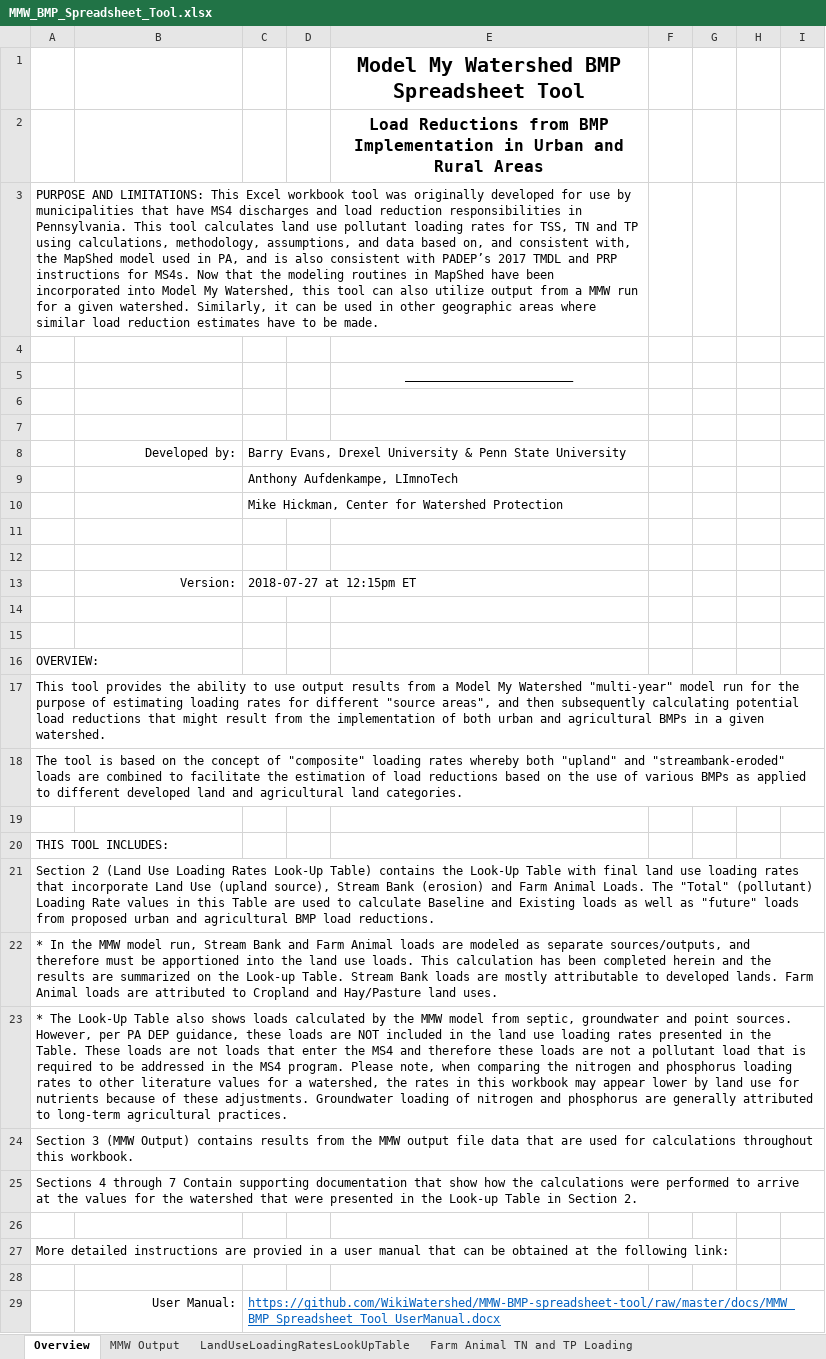
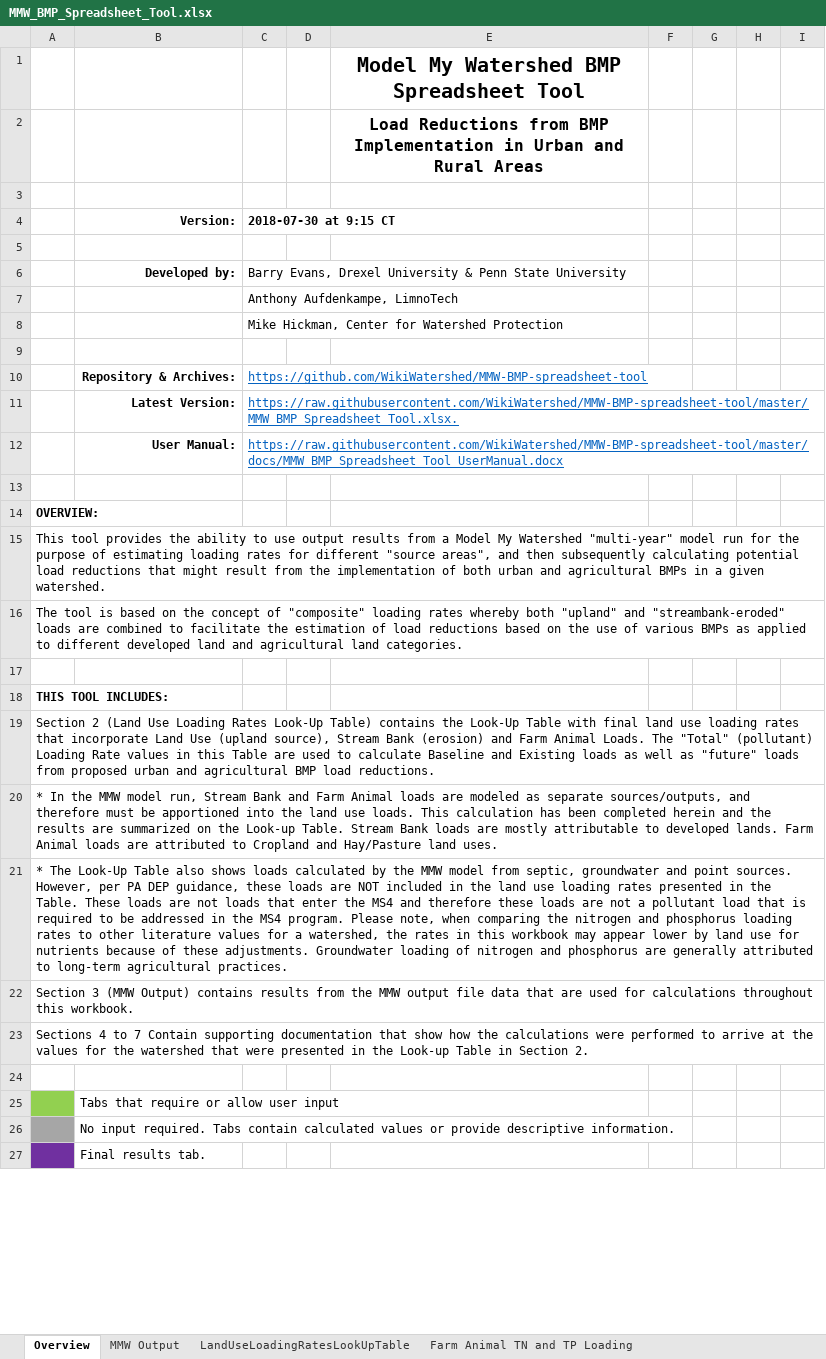
Before and after one commit to WikiWatershed/MMW-BMP-spreadsheet-tool, an Excel workbook: MMW_BMP_Spreadsheet_Tool.xlsx, sheet Overview, drawn as a sheet; only a part is shown; the shorter side is filled out with more unchanged rows; values as stored, in another font and other column widths than the file's, no borders; removed rows and columns are numbered as before the commit, all else as after; the diff covers the shown part only; the diff names each change by its address in the sheet, - before the commit and + after, or states it on an @@ line.

Commit message:
Updates to Overview tab; Add header to Manual
Anthony reformated Overview tab, updating and adding links.
Anthony added header info to User Manual.

```diff
--- a/MMW_BMP_Spreadsheet_Tool.xlsx (sheet Overview)
+++ b/MMW_BMP_Spreadsheet_Tool.xlsx (sheet Overview)
-row 3: PURPOSE AND LIMITATIONS: This Excel workbook tool was originally developed for use by municipalities that have MS4 discharges and load reduction responsibilities in Pennsylvania. This tool calculates land use pollutant loading rates for TSS, TN and TP using calculations, methodology, assumptions, and data based on, and consistent with, the MapShed model used in PA, and is also consistent with PADEP’s 2017 TMDL and PRP instructions for MS4s. Now that the modeling routines in MapShed have been incorporated into Model My Watershed, this tool can also utilize output from a MMW run for a given watershed. Similarly, it can be used in other geographic areas where similar load reduction estimates have to be made.
-row 5:  |  |  |  | ________________________
-row 4: (empty)
+row 4:  | Version: | 2018-07-30 at 9:15 CT
-B6 bold: off
+B6 bold: on
-C7 (2018-07-30 at 9:15 CT): Anthony Aufdenkampe, LImnoTech
+C7 (2018-07-30 at 9:15 CT): Anthony Aufdenkampe, LimnoTech
-row 10: (empty)
+row 10:  | Repository & Archives: | https://github.com/WikiWatershed/MMW-BMP-spreadsheet-tool
-row 13:  | Version: | 2018-07-27 at 12:15pm ET
-row 11: (empty)
+row 11:  | Latest Version: | https://raw.githubusercontent.com/WikiWatershed/MMW-BMP-spreadsheet-tool/master/MMW_BMP_Spreadsheet_Tool.xlsx.
+row 12:  | User Manual: | https://raw.githubusercontent.com/WikiWatershed/MMW-BMP-spreadsheet-tool/master/docs/MMW_BMP_Spreadsheet_Tool_UserManual.docx
-A14 bold: off
+A14 bold: on
+A15:I15 merged
+A16:I16 merged
-A18 bold: off
+A18 bold: on
+A19:I19 merged
+A20:I20 merged
+A21:I21 merged
-A23: Sections 4 through 7 Contain…
+A23: Sections 4 to 7 Contain…
-row 26: (empty)
-row 27: More detailed instructions are provied in a user manual that can be obtained at the following link:
-row 28: (empty)
-row 29:  | User Manual: | https://github.com/WikiWatershed/MMW-BMP-spreadsheet-tool/raw/master/docs/MMW_BMP_Spreadsheet_Tool_UserManual.docx
```
Also changed, not shown: 5 added rows and 2 removed rows elsewhere in this sheet, charts or pictures, 1 other file.
